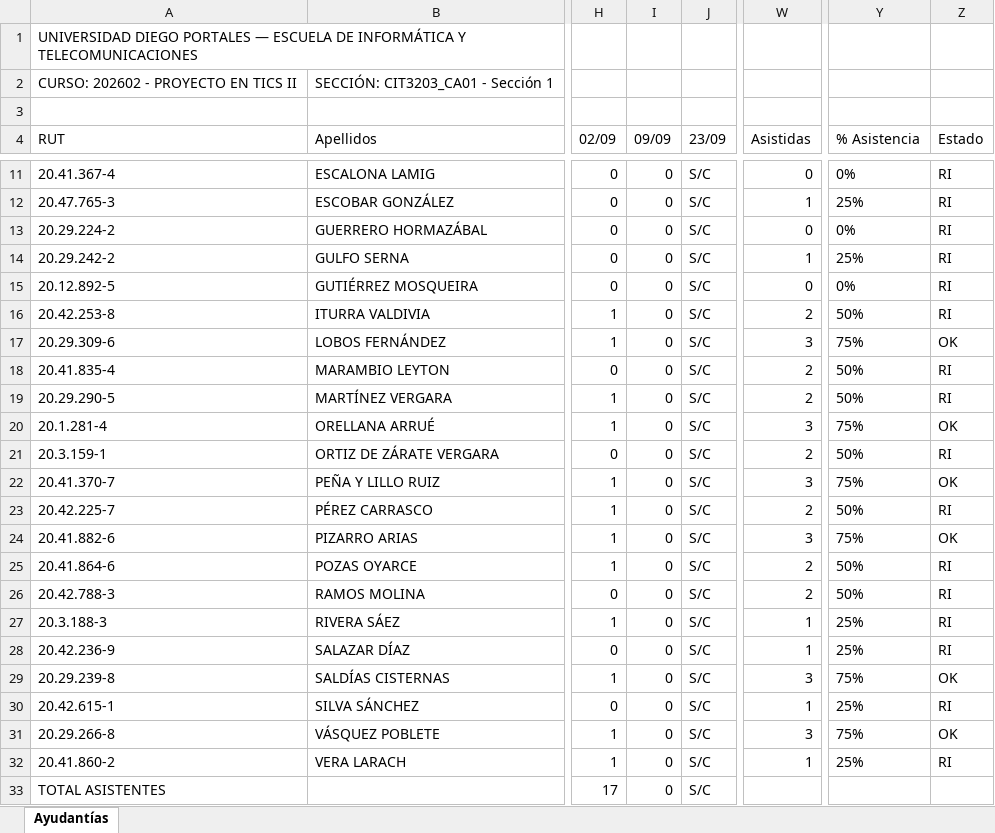
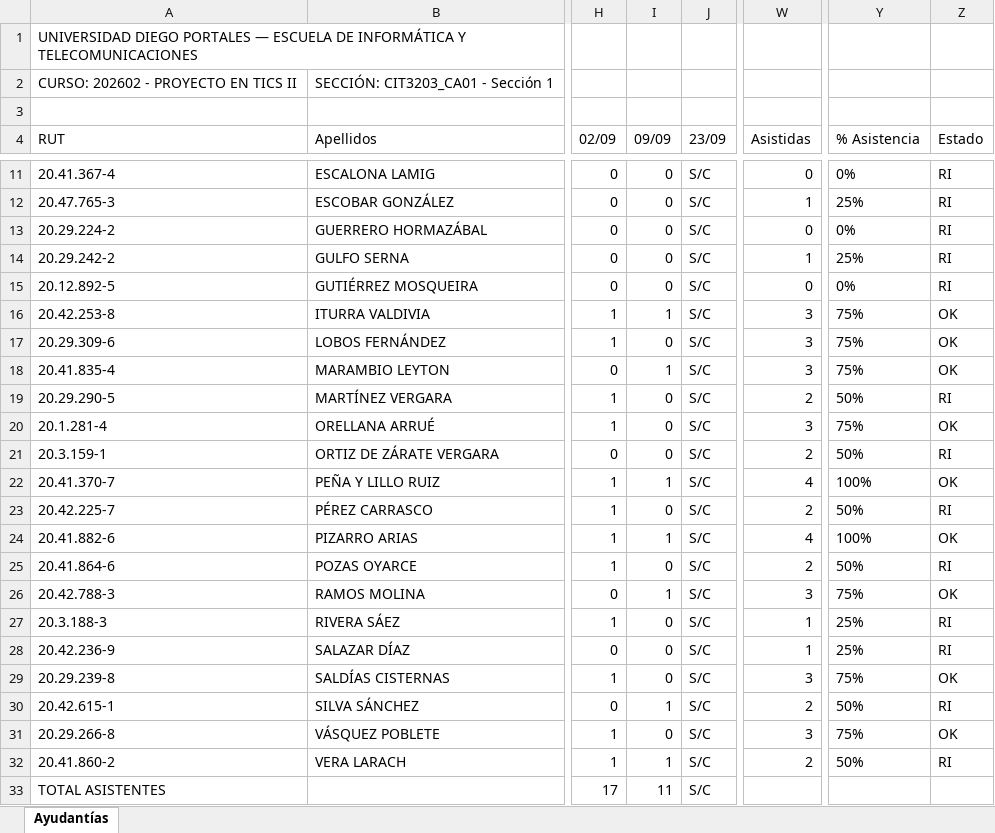
Before and after one commit to benjamin09111/docencia_ia_udp, an Excel workbook: asistencias_excel/Asistencia_Ayudantias_CIT3203_CA01_-_Sección_1_UDP.xlsx, sheet Ayudantías, drawn as a sheet; only a part is shown, gaps mark what is left out; values as stored, in another font and other column widths than the file's, no borders; the diff covers the shown part only; the diff names each change by its address in the sheet, - before the commit and + after, or states it on an @@ line.

Commit message:
fix: cargar asistencias de Actividad 4 en 09/09 para Seccion 1 y Seccion 3 en DB y Excels

```diff
--- a/asistencias_excel/Asistencia_Ayudantias_CIT3203_CA01_-_Sección_1_UDP.xlsx (sheet Ayudantías)
+++ b/asistencias_excel/Asistencia_Ayudantias_CIT3203_CA01_-_Sección_1_UDP.xlsx (sheet Ayudantías)
-I16 (09/09): 0
+I16 (09/09): 1
-W16 (Asistidas): 2
+W16 (Asistidas): 3
-Y16 (% Asistencia): 50%
+Y16 (% Asistencia): 75%
-Z16 (Estado): RI
+Z16 (Estado): OK
-I18 (09/09): 0
+I18 (09/09): 1
-W18 (Asistidas): 2
+W18 (Asistidas): 3
-Y18 (% Asistencia): 50%
+Y18 (% Asistencia): 75%
-Z18 (Estado): RI
+Z18 (Estado): OK
-I22 (09/09): 0
+I22 (09/09): 1
-W22 (Asistidas): 3
+W22 (Asistidas): 4
-Y22 (% Asistencia): 75%
+Y22 (% Asistencia): 100%
-I24 (09/09): 0
+I24 (09/09): 1
-W24 (Asistidas): 3
+W24 (Asistidas): 4
-Y24 (% Asistencia): 75%
+Y24 (% Asistencia): 100%
-I26 (09/09): 0
+I26 (09/09): 1
-W26 (Asistidas): 2
+W26 (Asistidas): 3
-Y26 (% Asistencia): 50%
+Y26 (% Asistencia): 75%
-Z26 (Estado): RI
+Z26 (Estado): OK
-I30 (09/09): 0
+I30 (09/09): 1
-W30 (Asistidas): 1
+W30 (Asistidas): 2
-Y30 (% Asistencia): 25%
+Y30 (% Asistencia): 50%
-I32 (09/09): 0
+I32 (09/09): 1
-W32 (Asistidas): 1
+W32 (Asistidas): 2
-Y32 (% Asistencia): 25%
+Y32 (% Asistencia): 50%
-I33 (09/09): 0
+I33 (09/09): 11
```
Also changed, not shown: 14 edited cells elsewhere in this sheet, asistencias_excel/Asistencia_Ayudantias_CIT3203_CA03_-_Sección_3_UDP.xlsx, 1 other file.
